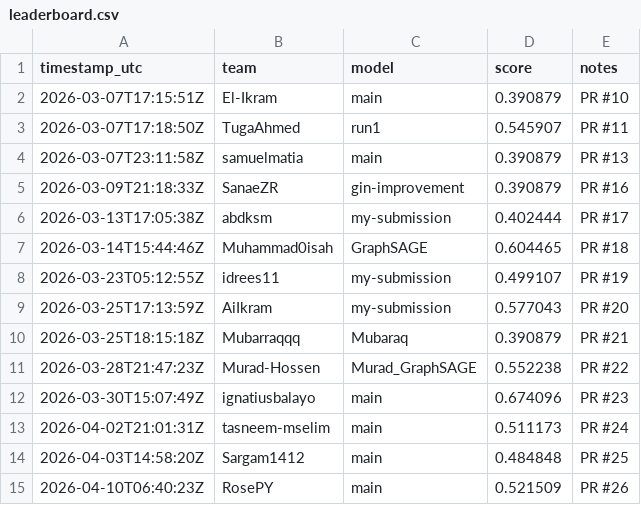
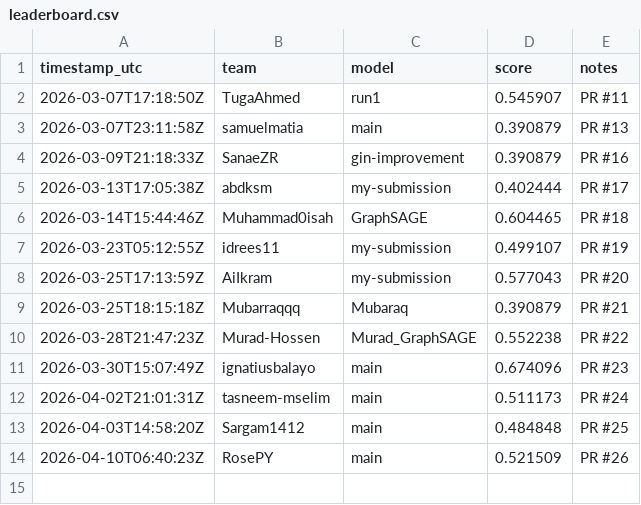
Before and after one commit to hadilaff/GNN_BACE_Challenge, a CSV file: leaderboard/leaderboard.csv, drawn as a sheet; the diff names each change by its address in the sheet, - before the commit and + after, or states it on an @@ line.

Commit message:
delete el-ikram submission

```diff
--- a/leaderboard/leaderboard.csv
+++ b/leaderboard/leaderboard.csv
-row 2: 2026-03-07T17:15:51Z | El-Ikram | main | 0.390879 | PR #10
```
